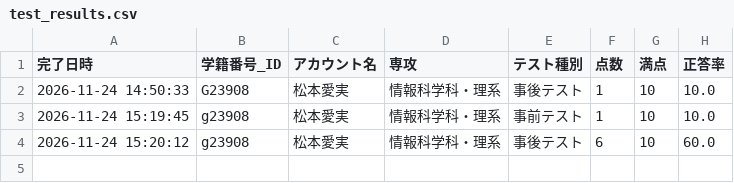
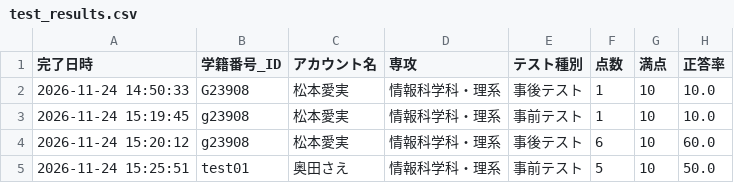
Before and after one commit to runrun920/de-ta-base, a CSV file: test_results.csv, drawn as a sheet.

Commit message:
Update test_results.csv from Streamlit

```diff
--- a/test_results.csv
+++ b/test_results.csv
@@ -4 +4,2 @@
 2026-11-24 15:20:12,g23908,松本愛実,情報科学科・理系,事後テスト,6,10,60.0
+2026-11-24 15:25:51,test01,奥田さえ,情報科学科・理系,事前テスト,5,10,50.0
```
